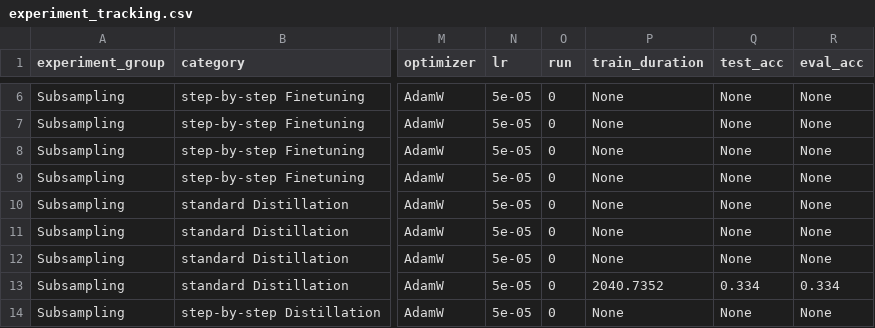
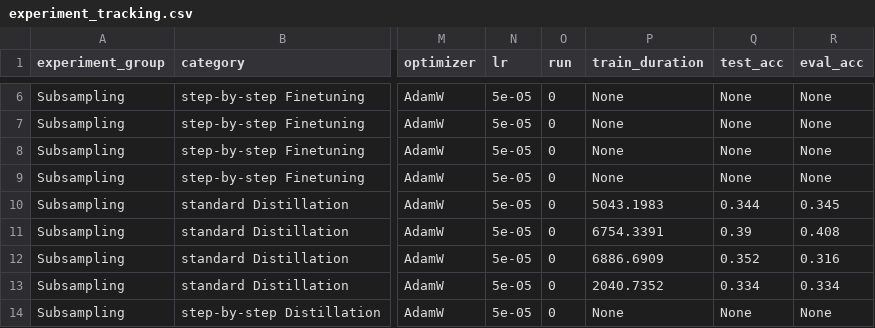
Before and after one commit to lukasvoege/ZeroShot-step-by-step-distillation, a CSV file: experiment-tracking/experiment_tracking.csv, drawn as a sheet; only a part is shown, gaps mark what is left out; the diff names each change by its address in the sheet, - before the commit and + after, or states it on an @@ line.

Commit message:
new experiments on tha way

```diff
--- a/experiment-tracking/experiment_tracking.csv
+++ b/experiment-tracking/experiment_tracking.csv
-P10 (train_duration): None
+P10 (train_duration): 5043.1983
-Q10 (test_acc): None
+Q10 (test_acc): 0.344
-R10 (eval_acc): None
+R10 (eval_acc): 0.345
-P11 (train_duration): None
+P11 (train_duration): 6754.3391
-Q11 (test_acc): None
+Q11 (test_acc): 0.39
-R11 (eval_acc): None
+R11 (eval_acc): 0.408
-P12 (train_duration): None
+P12 (train_duration): 6886.6909
-Q12 (test_acc): None
+Q12 (test_acc): 0.352
-R12 (eval_acc): None
+R12 (eval_acc): 0.316
```
Also changed, not shown: 1 other file.
